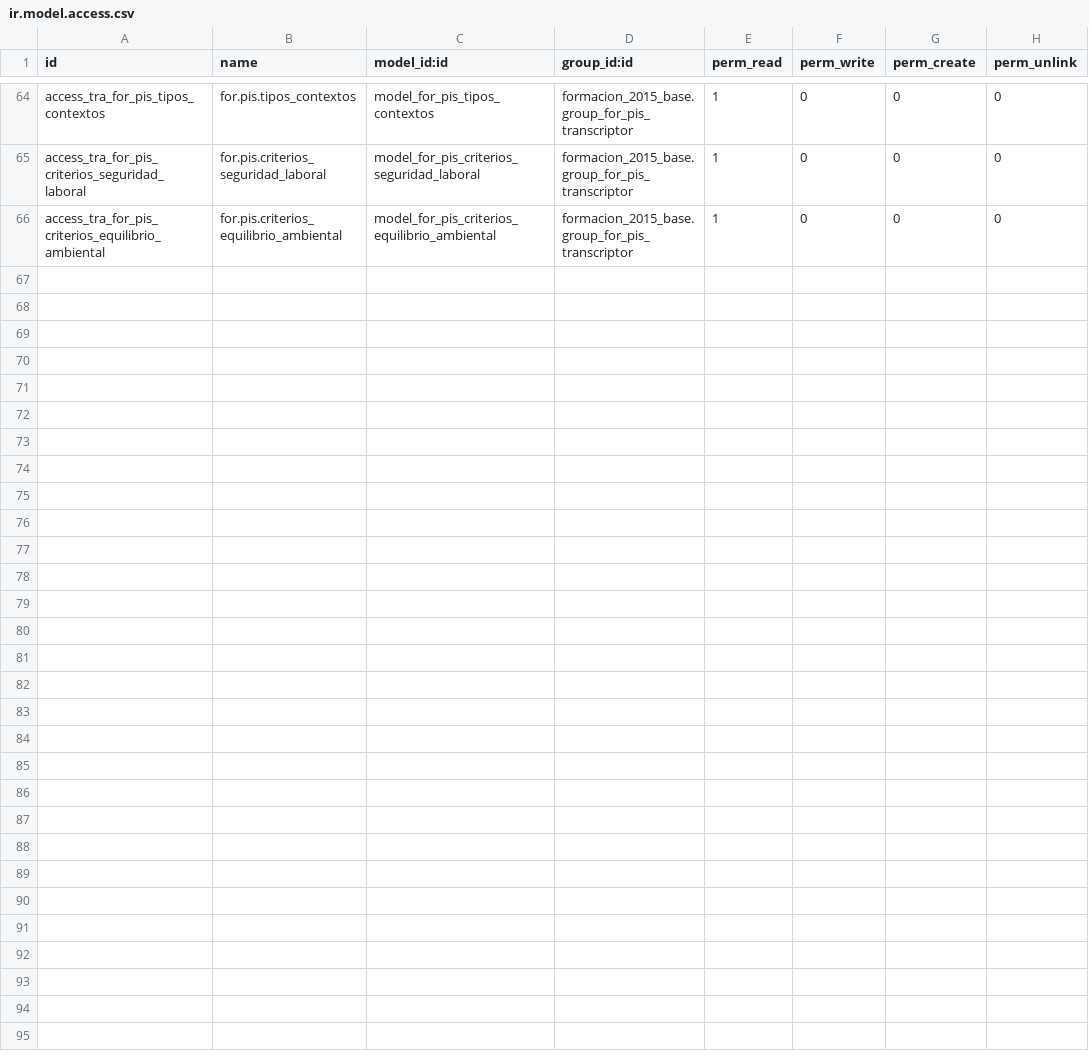
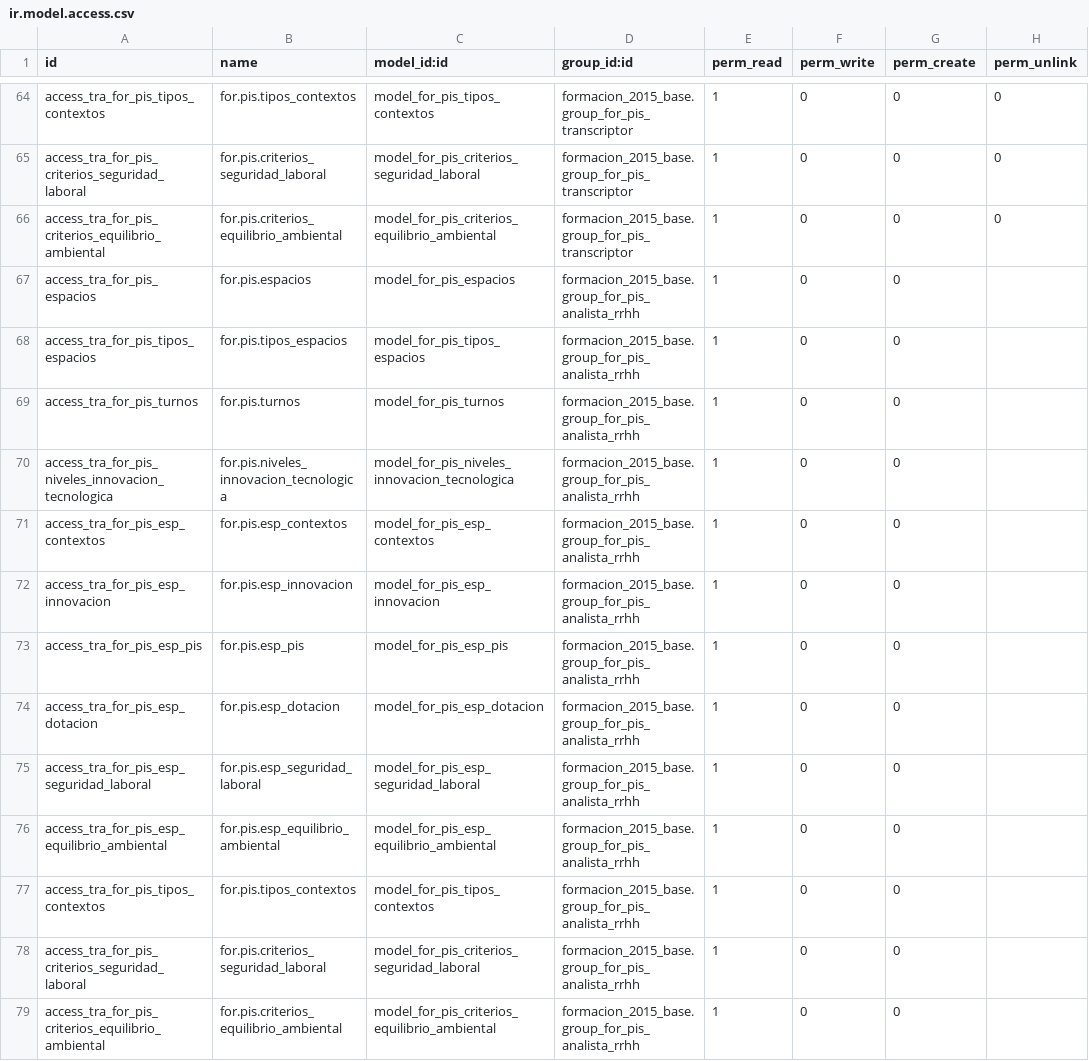
Before and after one commit to BachacoVE/sisr, a CSV file: formacion_2015_indagacion_espacios/security/ir.model.access.csv, drawn as a sheet; only a part is shown, gaps mark what is left out; the diff covers the shown part only; the diff names each change by its address in the sheet, - before the commit and + after, or states it on an @@ line.

```diff
--- a/formacion_2015_indagacion_espacios/security/ir.model.access.csv
+++ b/formacion_2015_indagacion_espacios/security/ir.model.access.csv
+row 67: access_tra_for_pis_espacios | for.pis.espacios | model_for_pis_espacios | formacion_2015_base.group_for_pis_analista_rrhh | 1 | 0 | 0
+row 68: access_tra_for_pis_tipos_espacios | for.pis.tipos_espacios | model_for_pis_tipos_espacios | formacion_2015_base.group_for_pis_analista_rrhh | 1 | 0 | 0
+row 69: access_tra_for_pis_turnos | for.pis.turnos | model_for_pis_turnos | formacion_2015_base.group_for_pis_analista_rrhh | 1 | 0 | 0
+row 70: access_tra_for_pis_niveles_innovacion_tecnologica | for.pis.niveles_innovacion_tecnologica | model_for_pis_niveles_innovacion_tecnologica | formacion_2015_base.group_for_pis_analista_rrhh | 1 | 0 | 0
+row 71: access_tra_for_pis_esp_contextos | for.pis.esp_contextos | model_for_pis_esp_contextos | formacion_2015_base.group_for_pis_analista_rrhh | 1 | 0 | 0
+row 72: access_tra_for_pis_esp_innovacion | for.pis.esp_innovacion | model_for_pis_esp_innovacion | formacion_2015_base.group_for_pis_analista_rrhh | 1 | 0 | 0
+row 73: access_tra_for_pis_esp_pis | for.pis.esp_pis | model_for_pis_esp_pis | formacion_2015_base.group_for_pis_analista_rrhh | 1 | 0 | 0
+row 74: access_tra_for_pis_esp_dotacion | for.pis.esp_dotacion | model_for_pis_esp_dotacion | formacion_2015_base.group_for_pis_analista_rrhh | 1 | 0 | 0
+row 75: access_tra_for_pis_esp_seguridad_laboral | for.pis.esp_seguridad_laboral | model_for_pis_esp_seguridad_laboral | formacion_2015_base.group_for_pis_analista_rrhh | 1 | 0 | 0
+row 76: access_tra_for_pis_esp_equilibrio_ambiental | for.pis.esp_equilibrio_ambiental | model_for_pis_esp_equilibrio_ambiental | formacion_2015_base.group_for_pis_analista_rrhh | 1 | 0 | 0
+row 77: access_tra_for_pis_tipos_contextos | for.pis.tipos_contextos | model_for_pis_tipos_contextos | formacion_2015_base.group_for_pis_analista_rrhh | 1 | 0 | 0
+row 78: access_tra_for_pis_criterios_seguridad_laboral | for.pis.criterios_seguridad_laboral | model_for_pis_criterios_seguridad_laboral | formacion_2015_base.group_for_pis_analista_rrhh | 1 | 0 | 0
+row 79: access_tra_for_pis_criterios_equilibrio_ambiental | for.pis.criterios_equilibrio_ambiental | model_for_pis_criterios_equilibrio_ambiental | formacion_2015_base.group_for_pis_analista_rrhh | 1 | 0 | 0
```
Also changed, not shown: 13 added rows elsewhere in this file, formacion_2015_base/security/ir.model.access.csv, formacion_2015_indagacion_maestros/security/ir.model.access.csv, 3 other files.
